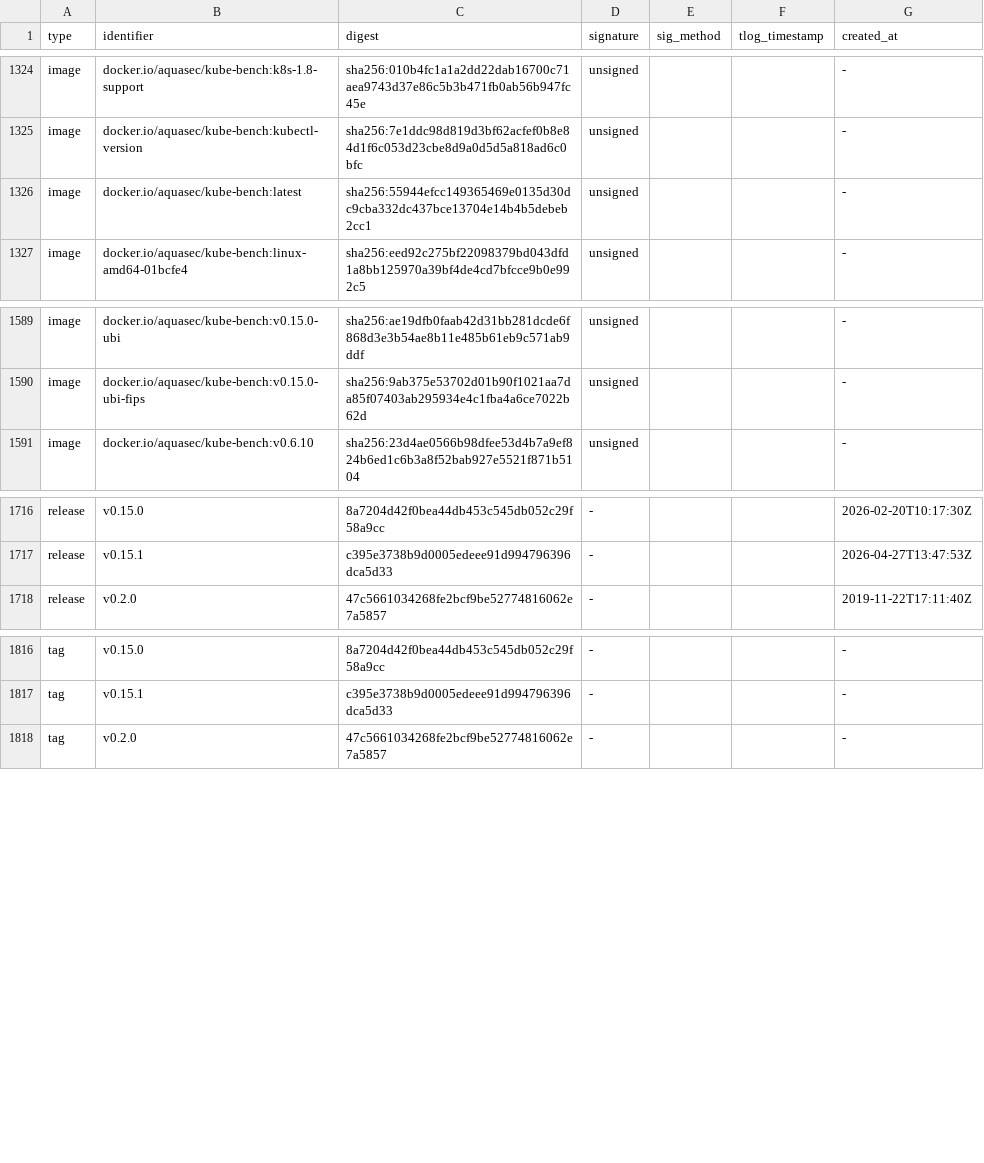
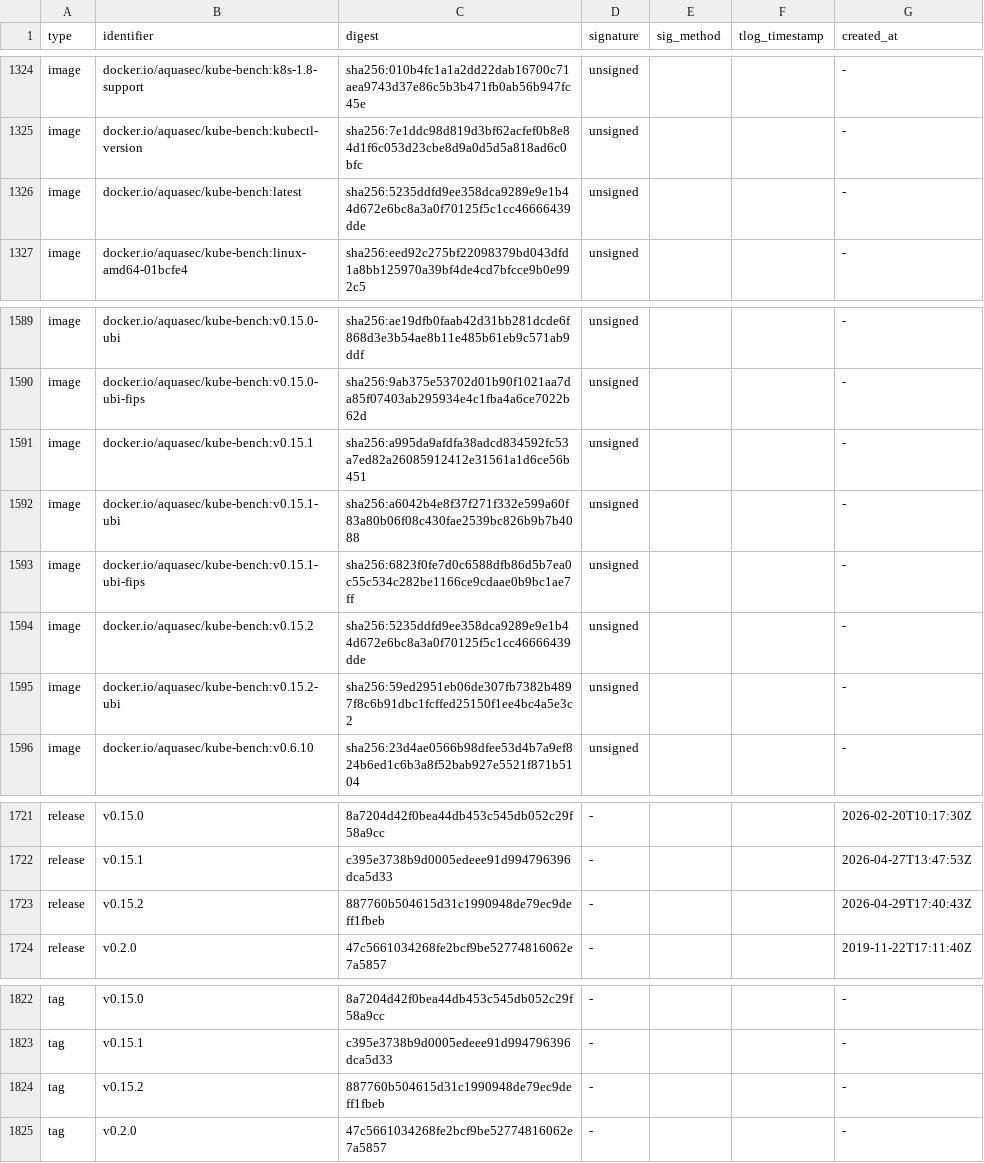
Before and after one commit to knqyf263/aqua-checksums, a TSV file: state/kube-bench.tsv, drawn as a sheet; only a part is shown, gaps mark what is left out.

```diff
--- a/state/kube-bench.tsv
+++ b/state/kube-bench.tsv
@@ -1325,3 +1325,3 @@ image	docker.io/aquasec/kube-bench:k8s-1.8-support	sha256:010b4fc1a1a2dd22dab167
 image	docker.io/aquasec/kube-bench:kubectl-version	sha256:7e1ddc98d819d3bf62acfef0b8e84d1f6c053d23cbe8d9a0d5d5a818ad6c0bfc	unsigned			-
-image	docker.io/aquasec/kube-bench:latest	sha256:55944efcc149365469e0135d30dc9cba332dc437bce13704e14b4b5debeb2cc1	unsigned			-
+image	docker.io/aquasec/kube-bench:latest	sha256:5235ddfd9ee358dca9289e9e1b44d672e6bc8a3a0f70125f5c1cc46666439dde	unsigned			-
 image	docker.io/aquasec/kube-bench:linux-amd64-01bcfe4	sha256:eed92c275bf22098379bd043dfd1a8bb125970a39bf4de4cd7bfcce9b0e992c5	unsigned			-
@@ -1590,2 +1590,7 @@ image	docker.io/aquasec/kube-bench:v0.15.0-ubi	sha256:ae19dfb0faab42d31bb281dcde
 image	docker.io/aquasec/kube-bench:v0.15.0-ubi-fips	sha256:9ab375e53702d01b90f1021aa7da85f07403ab295934e4c1fba4a6ce7022b62d	unsigned			-
+image	docker.io/aquasec/kube-bench:v0.15.1	sha256:a995da9afdfa38adcd834592fc53a7ed82a26085912412e31561a1d6ce56b451	unsigned			-
+image	docker.io/aquasec/kube-bench:v0.15.1-ubi	sha256:a6042b4e8f37f271f332e599a60f83a80b06f08c430fae2539bc826b9b7b4088	unsigned			-
+image	docker.io/aquasec/kube-bench:v0.15.1-ubi-fips	sha256:6823f0fe7d0c6588dfb86d5b7ea0c55c534c282be1166ce9cdaae0b9bc1ae7ff	unsigned			-
+image	docker.io/aquasec/kube-bench:v0.15.2	sha256:5235ddfd9ee358dca9289e9e1b44d672e6bc8a3a0f70125f5c1cc46666439dde	unsigned			-
+image	docker.io/aquasec/kube-bench:v0.15.2-ubi	sha256:59ed2951eb06de307fb7382b4897f8c6b91dbc1fcffed25150f1ee4bc4a5e3c2	unsigned			-
 image	docker.io/aquasec/kube-bench:v0.6.10	sha256:23d4ae0566b98dfee53d4b7a9ef824b6ed1c6b3a8f52bab927e5521f871b5104	unsigned			-
@@ -1717,2 +1722,3 @@ release	v0.15.0	8a7204d42f0bea44db453c545db052c29f58a9cc	-			2026-02-20T10:17:30
 release	v0.15.1	c395e3738b9d0005edeee91d994796396dca5d33	-			2026-04-27T13:47:53Z
+release	v0.15.2	887760b504615d31c1990948de79ec9deff1fbeb	-			2026-04-29T17:40:43Z
 release	v0.2.0	47c5661034268fe2bcf9be52774816062e7a5857	-			2019-11-22T17:11:40Z
@@ -1817,2 +1823,3 @@ tag	v0.15.0	8a7204d42f0bea44db453c545db052c29f58a9cc	-			-
 tag	v0.15.1	c395e3738b9d0005edeee91d994796396dca5d33	-			-
+tag	v0.15.2	887760b504615d31c1990948de79ec9deff1fbeb	-			-
 tag	v0.2.0	47c5661034268fe2bcf9be52774816062e7a5857	-			-
```
